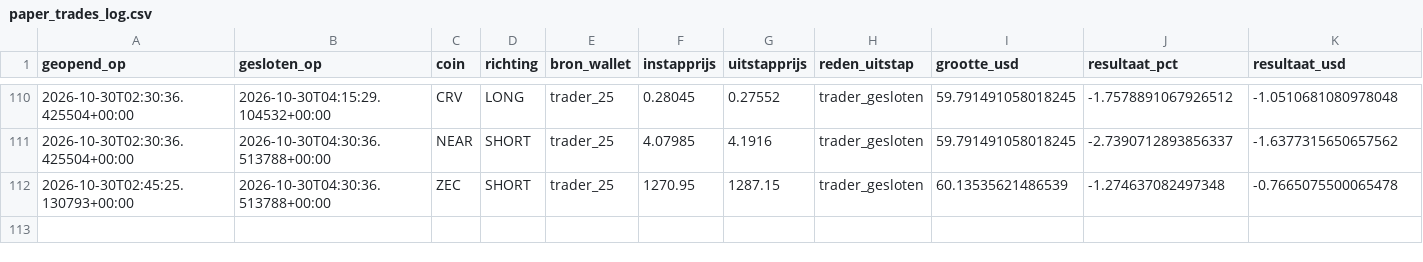
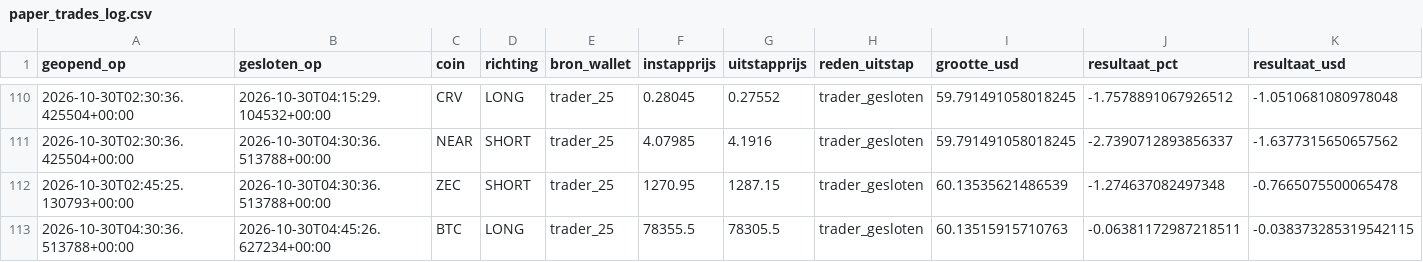
Before and after one commit to wave25031/copytrack, a CSV file: copytrack_voor_github/output/paper_trades_log.csv, drawn as a sheet; only a part is shown, gaps mark what is left out; rows hold the shown columns only; the diff names each change by its address in the sheet, - before the commit and + after, or states it on an @@ line.

```diff
--- a/copytrack_voor_github/output/paper_trades_log.csv
+++ b/copytrack_voor_github/output/paper_trades_log.csv
+row 113: 2026-10-30T04:30:36.513788+00:00 | 2026-10-30T04:45:26.627234+00:00 | BTC | LONG | trader_25 | 78355.5 | 78305.5 | trader_gesloten | 60.13515915710763 | -0.06381172987218511 | -0.038373285319542115
```
Also changed, not shown: copytrack_voor_github/output/signals_log.csv, 2 other files.
